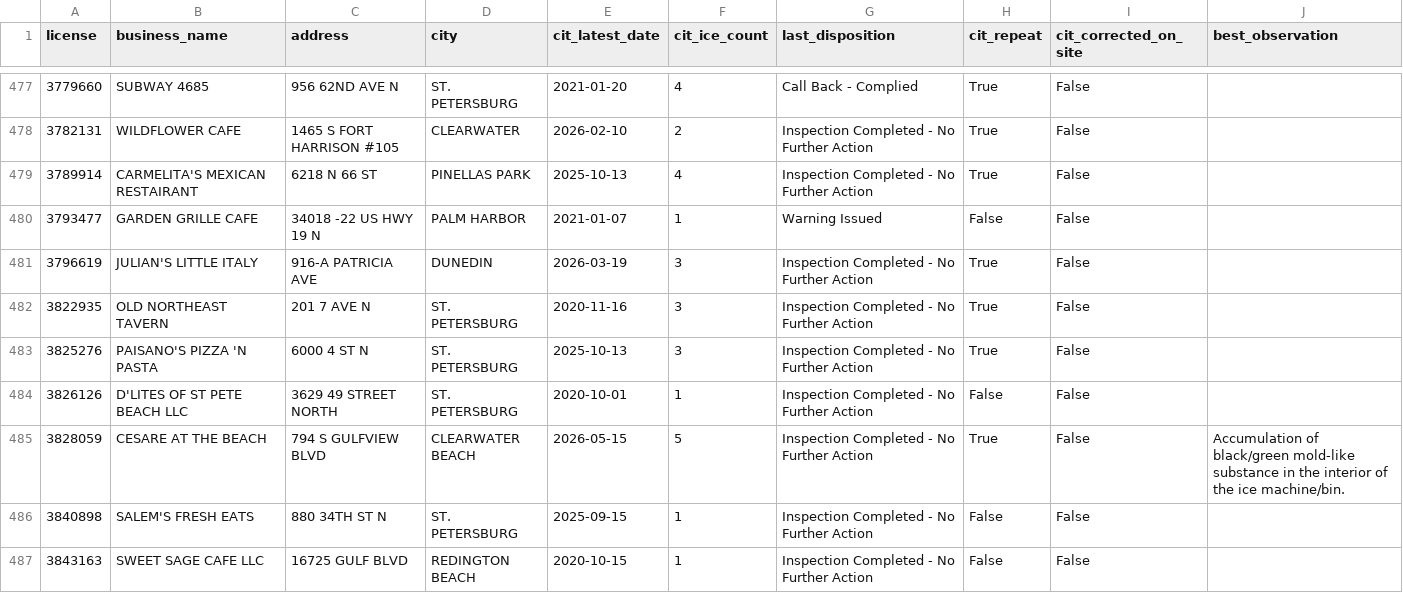
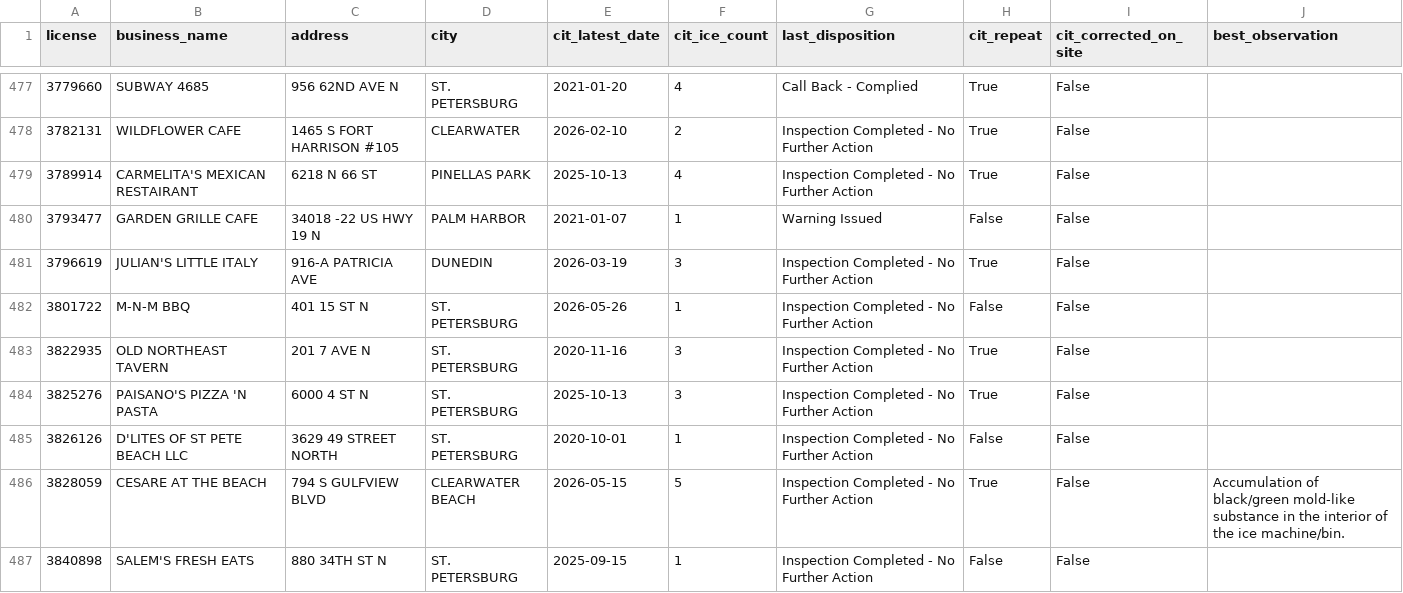
Before and after one commit to pinellasiceco/Pinellasiceco, a CSV file: ice_citation_by_business.csv, drawn as a sheet; only a part is shown, gaps mark what is left out; the shorter side is filled out with more unchanged rows; the diff covers the shown part only; the diff names each change by its address in the sheet, - before the commit and + after, or states it on an @@ line.

```diff
--- a/ice_citation_by_business.csv
+++ b/ice_citation_by_business.csv
+row 482: 3801722 | M-N-M BBQ | 401 15 ST N | ST. PETERSBURG | 2026-05-26 | 1 | Inspection Completed - No Further Action | False | False
```
Also changed, not shown: 2 added rows and 26 edited cells elsewhere in this file, 6 other files.
